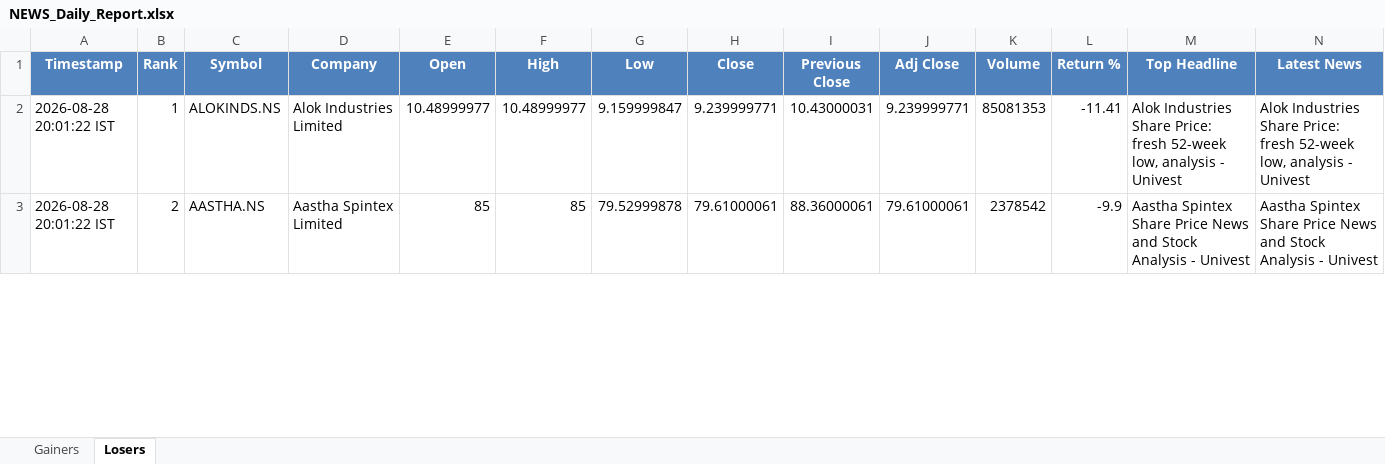
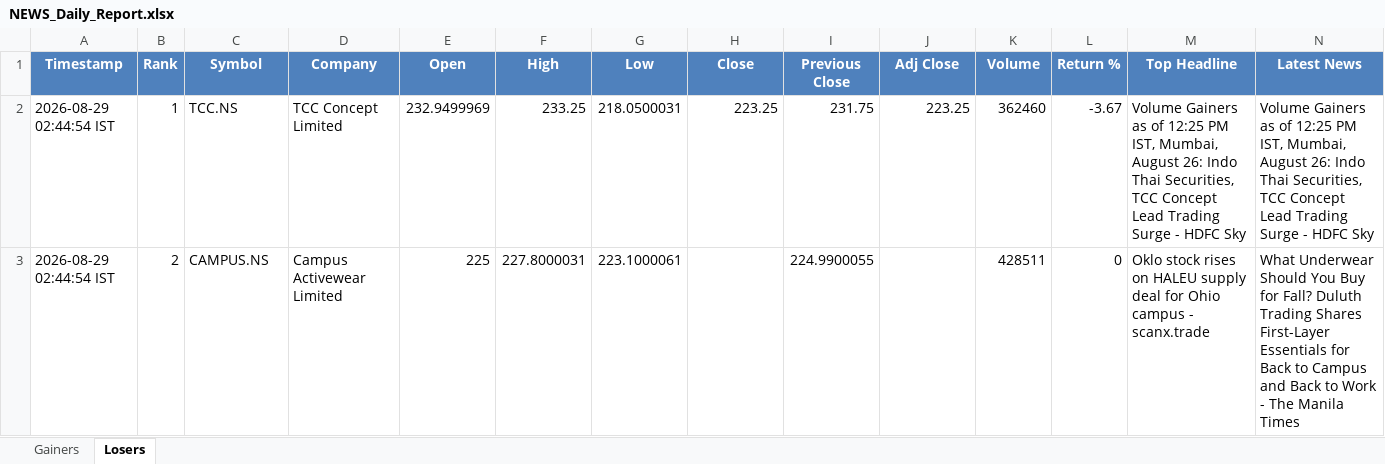
Before and after one commit to PavanSaiNekkala/Swing_Scanner_Latest, an Excel workbook: NEWS_Daily_Report/output/latest/NEWS_Daily_Report.xlsx, sheet Losers, drawn as a sheet; only a part is shown; values as stored, in another font and other column widths than the file's, no borders; the diff covers the shown part only; the diff names each change by its address in the sheet, - before the commit and + after, or states it on an @@ line.

```diff
--- a/NEWS_Daily_Report/output/latest/NEWS_Daily_Report.xlsx (sheet Losers)
+++ b/NEWS_Daily_Report/output/latest/NEWS_Daily_Report.xlsx (sheet Losers)
-A2:A3 (Timestamp): 2026-08-28 20:01:22 IST
+A2:A3 (Timestamp): 2026-08-29 02:44:54 IST
-C2 (Symbol): ALOKINDS.NS
+C2 (Symbol): TCC.NS
-D2 (Company): Alok Industries Limited
+D2 (Company): TCC Concept Limited
-E2 (Open): 10.48999977
+E2 (Open): 232.9499969
-F2 (High): 10.48999977
+F2 (High): 233.25
-G2 (Low): 9.159999847
+G2 (Low): 218.0500031
-H2 (Close): 9.239999771
+H2 (Close): 223.25
-I2 (Previous Close): 10.43000031
+I2 (Previous Close): 231.75
-J2 (Adj Close): 9.239999771
+J2 (Adj Close): 223.25
-K2 (Volume): 85081353
+K2 (Volume): 362460
-L2 (Return %): -11.41
+L2 (Return %): -3.67
-M2 (Top Headline): Alok Industries Share Price: fresh 52-week low, analysis - Univest
+M2 (Top Headline): Volume Gainers as of 12:25 PM IST, Mumbai, August 26: Indo Thai Securities, TCC Concept Lead Trading Surge - HDFC Sky
-N2 (Latest News): Alok Industries Share Price: fresh 52-week low, analysis - Univest
+N2 (Latest News): Volume Gainers as of 12:25 PM IST, Mumbai, August 26: Indo Thai Securities, TCC Concept Lead Trading Surge - HDFC Sky
-C3 (Symbol): AASTHA.NS
+C3 (Symbol): CAMPUS.NS
-D3 (Company): Aastha Spintex Limited
+D3 (Company): Campus Activewear Limited
-E3 (Open): 85
+E3 (Open): 225
-F3 (High): 85
+F3 (High): 227.8000031
-G3 (Low): 79.52999878
+G3 (Low): 223.1000061
-H3 (Close): 79.61000061
+H3 (Close): (empty)
-I3 (Previous Close): 88.36000061
+I3 (Previous Close): 224.9900055
-J3 (Adj Close): 79.61000061
+J3 (Adj Close): (empty)
-K3 (Volume): 2378542
+K3 (Volume): 428511
-L3 (Return %): -9.9
+L3 (Return %): 0
-M3 (Top Headline): Aastha Spintex Share Price News and Stock Analysis - Univest
+M3 (Top Headline): Oklo stock rises on HALEU supply deal for Ohio campus - scanx.trade
-N3 (Latest News): Aastha Spintex Share Price News and Stock Analysis - Univest
+N3 (Latest News): What Underwear Should You Buy for Fall? Duluth Trading Shares First-Layer Essentials for Back to Campus and Back to Work - The Manila Times
```
Also changed, not shown: 294 edited cells elsewhere in this sheet, sheet Gainers, NEWS_Daily_Report/output/history/NEWS_Daily_Report_History.xlsx.
